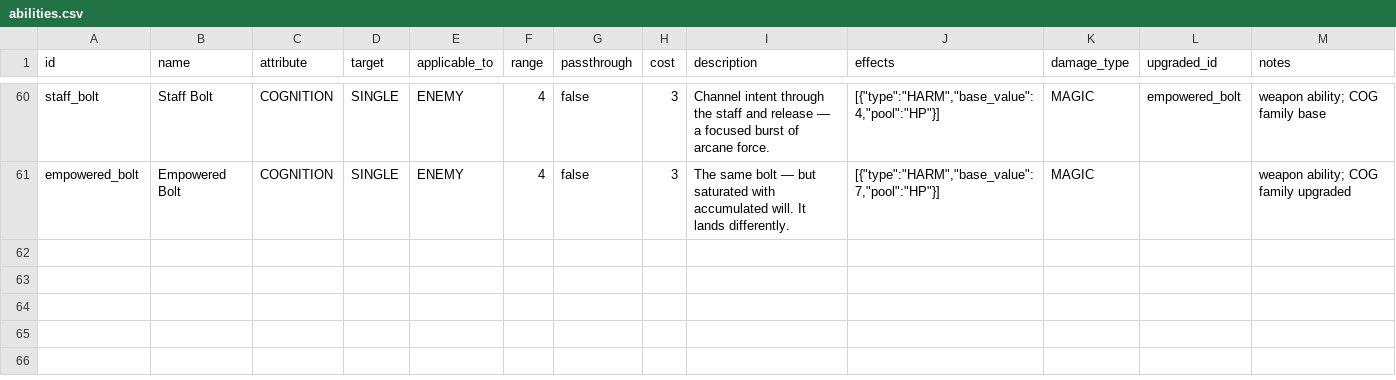
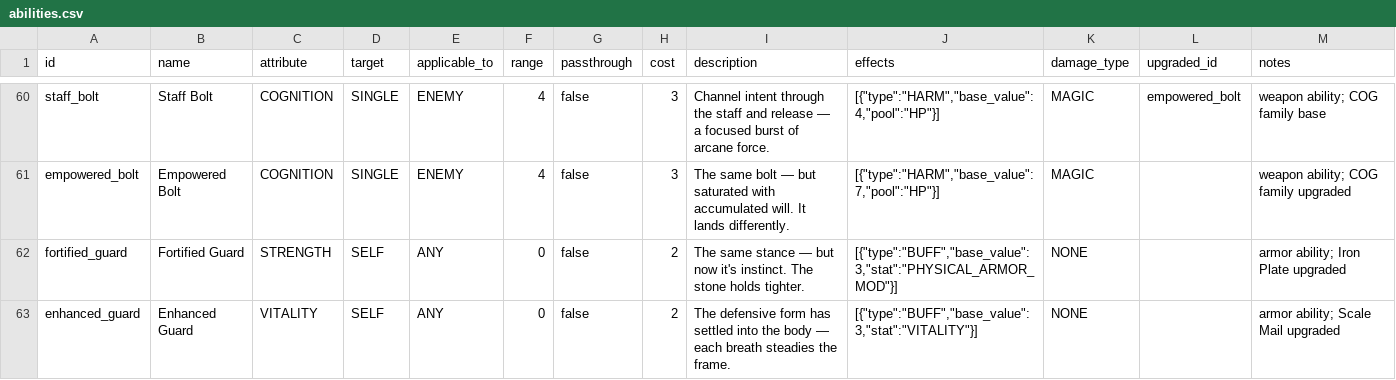
Before and after one commit to caleb-the-dev/RogueFinder, a CSV file: rogue-finder/data/abilities.csv, drawn as a sheet; only a part is shown, gaps mark what is left out; the diff covers the shown part only.

```diff
--- a/rogue-finder/data/abilities.csv
+++ b/rogue-finder/data/abilities.csv
@@ -61 +61,3 @@ staff_bolt,Staff Bolt,COGNITION,SINGLE,ENEMY,4,false,3,Channel intent through th
 empowered_bolt,Empowered Bolt,COGNITION,SINGLE,ENEMY,4,false,3,The same bolt — but saturated with accumulated will. It lands differently.,"[{""type"":""HARM"",""base_value"":7,""pool"":""HP""}]",MAGIC,,weapon ability; COG family upgraded
+fortified_guard,Fortified Guard,STRENGTH,SELF,ANY,0,false,2,The same stance — but now it's instinct. The stone holds tighter.,"[{""type"":""BUFF"",""base_value"":3,""stat"":""PHYSICAL_ARMOR_MOD""}]",NONE,,armor ability; Iron Plate upgraded
+enhanced_guard,Enhanced Guard,VITALITY,SELF,ANY,0,false,2,The defensive form has settled into the body — each breath steadies the frame.,"[{""type"":""BUFF"",""base_value"":3,""stat"":""VITALITY""}]",NONE,,armor ability; Scale Mail upgraded
```
Also changed, not shown: 1 added row and 6 edited cells elsewhere in this file, rogue-finder/data/equipment.csv, 5 other files.
